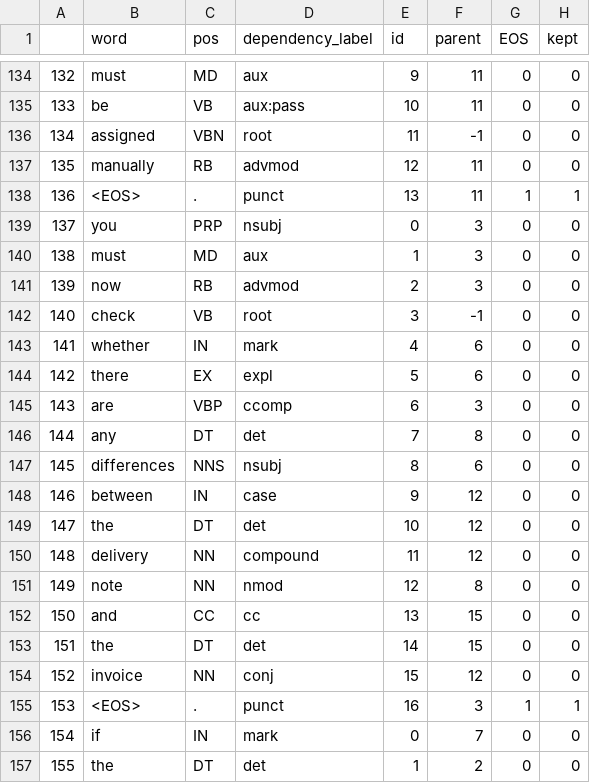
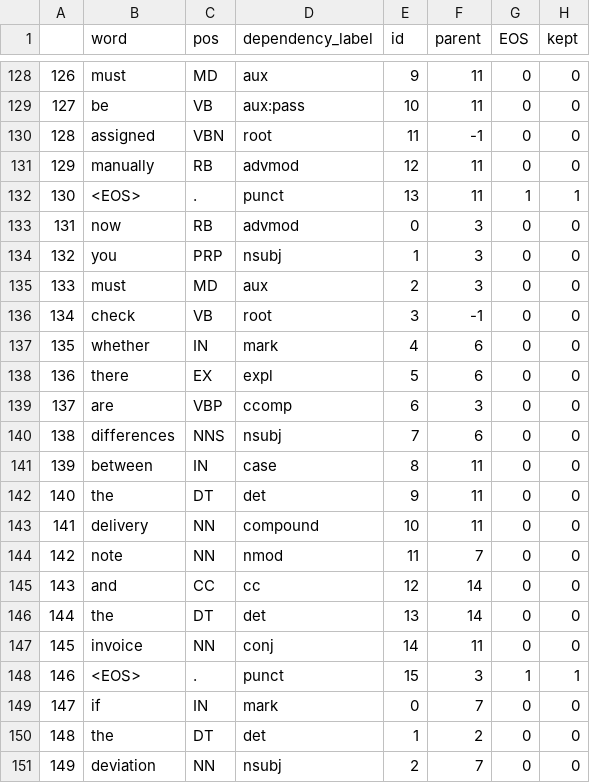
Before and after one commit to mircopp/Process-Model-Label-Compression, a CSV file: csv/process_descriptions/process2.json.csv, drawn as a sheet; only a part is shown, gaps mark what is left out; the shorter side is filled out with more unchanged rows; removed rows and columns are numbered as before the commit, all else as after; the diff covers the shown part only; the diff names each change by its address in the sheet, - before the commit and + after, or states it on an @@ line.

```diff
--- a/csv/process_descriptions/process2.json.csv
+++ b/csv/process_descriptions/process2.json.csv
@@ column A renumbered from row 35 down @@
+row 133: 131 | now | RB | advmod | 0 | 3 | 0 | 0
-E134 (id): 0
+E134 (id): 1
-E135 (id): 1
+E135 (id): 2
@@ row 141 moved to row 62: 60 @@
-row 146: 144 | any | DT | det | 7 | 8 | 0 | 0
-E140 (id): 8
+E140 (id): 7
-E141 (id): 9
+E141 (id): 8
-F141:F143 (parent): 12
+F141:F143 (parent): 11
-E142 (id): 10
+E142 (id): 9
-E143 (id): 11
+E143 (id): 10
-E144 (id): 12
+E144 (id): 11
-F144 (parent): 8
+F144 (parent): 7
-E145 (id): 13
+E145 (id): 12
-F145:F146 (parent): 15
+F145:F146 (parent): 14
-E146 (id): 14
+E146 (id): 13
-E147 (id): 15
+E147 (id): 14
-F147 (parent): 12
+F147 (parent): 11
-E148 (id): 16
+E148 (id): 15
```
Also changed, not shown: 4 added rows, 11 removed rows and 23 edited cells elsewhere in this file, csv/process_descriptions/process1.json.csv, csv/process_descriptions/process3.json.csv, 8 other files.
